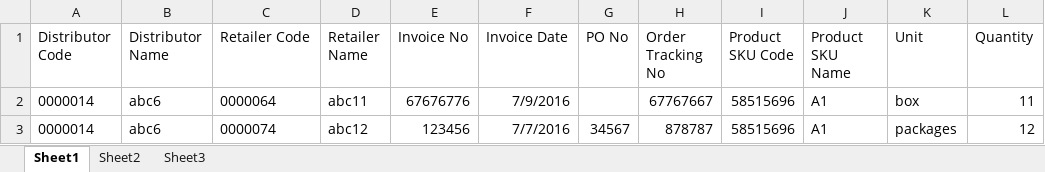
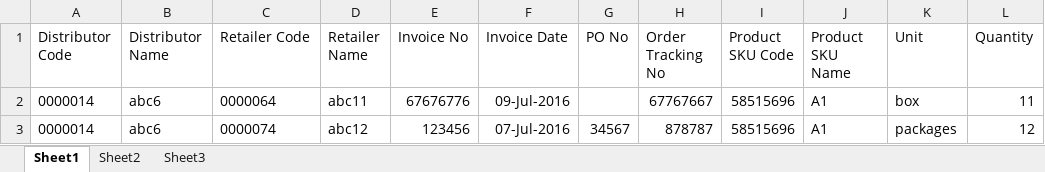
Before and after one commit to ummedji/open_re, an Excel workbook: public/assets/uploads/Uploads/secondary_sales/secondarysales_data.xlsx, sheet Sheet1, drawn as a sheet; only a part is shown; values as stored, in another font and other column widths than the file's, no borders; the diff names each change by its address in the sheet, - before the commit and + after, or states it on an @@ line.

```diff
--- a/public/assets/uploads/Uploads/secondary_sales/secondarysales_data.xlsx (sheet Sheet1)
+++ b/public/assets/uploads/Uploads/secondary_sales/secondarysales_data.xlsx (sheet Sheet1)
-F2 (Invoice Date): 7/9/2016
+F2 (Invoice Date): 09-Jul-2016
-F3 (Invoice Date): 7/7/2016
+F3 (Invoice Date): 07-Jul-2016
```
Also changed, not shown: public/assets/uploads/Uploads/secondary_sales/secondarysales_distributor.xlsx, 1 other file.
